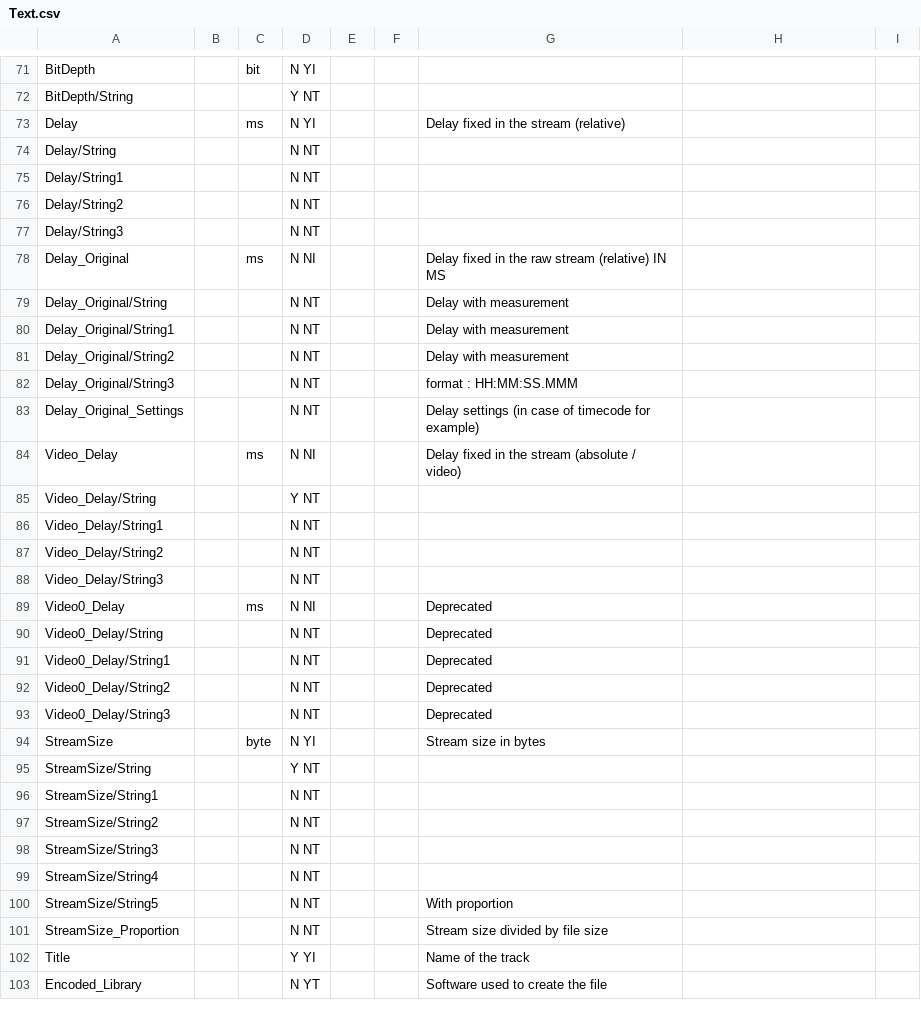
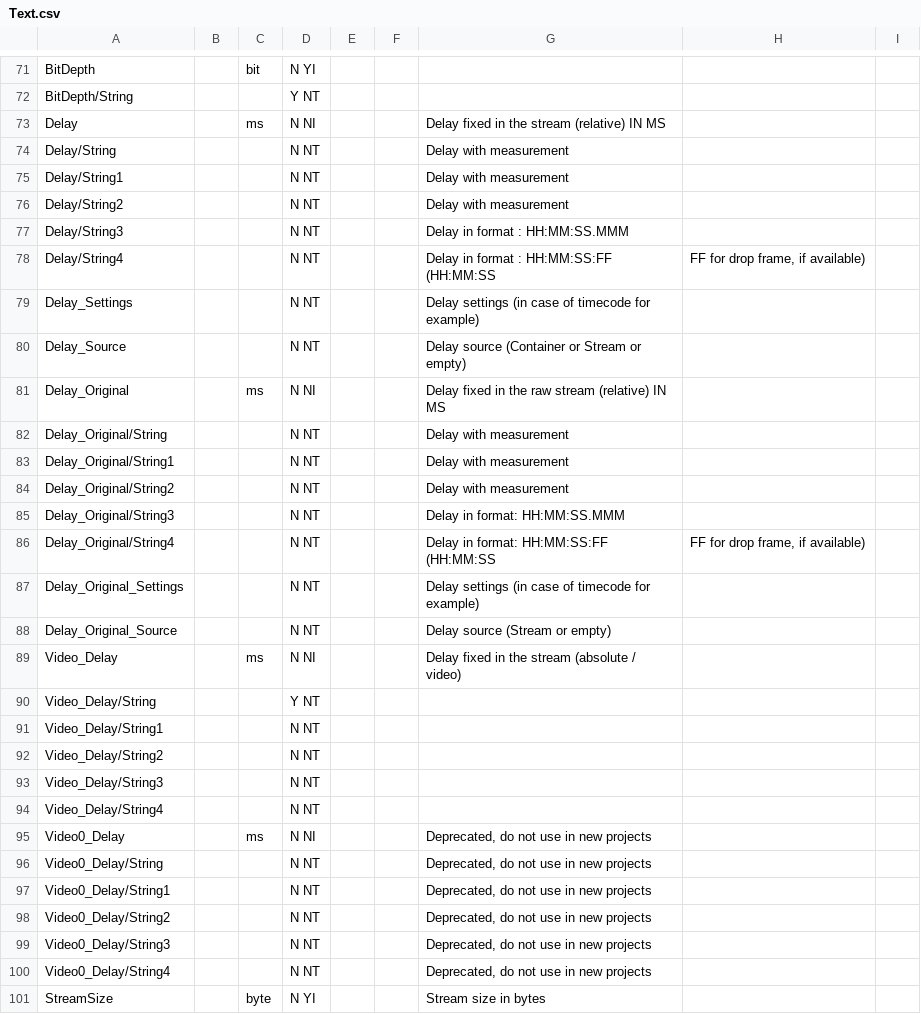
Before and after one commit to mediatest/mediatestLib, a CSV file: Source/Ressource/Text/Stream/Text.csv, drawn as a sheet; only a part is shown, gaps mark what is left out; the shorter side is filled out with more unchanged rows; addresses are those after the commit; the diff names each change by its address in the sheet, - before the commit and + after, or states it on an @@ line.

Commit message:
+ AFD: AFD (Active Format Description) value and detail + Delay: delay source (container or stream)
git-svn-id: svn://svn.code.sf.net/p/mediainfo/code/MediaInfoLib/trunk@3228 45c5ae6f-87cc-4fd0-92ee-e4f023fd80da

```diff
--- a/Source/Ressource/Text/Stream/Text.csv
+++ b/Source/Ressource/Text/Stream/Text.csv
-D73: N YI
+D73: N NI
-G73: Delay fixed in the stream (relative)
+G73: Delay fixed in the stream (relative) IN MS
-G74:G76: (empty)
+G74:G76: Delay with measurement
-G77: (empty)
+G77: Delay in format : HH:MM:SS.MMM
+row 78: Delay/String4 |  |  | N NT |  |  | Delay in format : HH:MM:SS:FF (HH:MM:SS | FF for drop frame, if available)
+row 79: Delay_Settings |  |  | N NT |  |  | Delay settings (in case of timecode for example)
+row 80: Delay_Source |  |  | N NT |  |  | Delay source (Container or Stream or empty)
-G85: format : HH:MM:SS.MMM
+G85: Delay in format: HH:MM:SS.MMM
+row 86: Delay_Original/String4 |  |  | N NT |  |  | Delay in format: HH:MM:SS:FF (HH:MM:SS | FF for drop frame, if available)
+row 88: Delay_Original_Source |  |  | N NT |  |  | Delay source (Stream or empty)
+row 94: Video_Delay/String4 |  |  | N NT
-G95:G99: Deprecated
+G95:G99: Deprecated, do not use in new projects
+row 100: Video0_Delay/String4 |  |  | N NT |  |  | Deprecated, do not use in new projects
```
Also changed, not shown: Source/Ressource/Text/Stream/Audio.csv, Source/Ressource/Text/Stream/Generic.csv, 7 other files.
